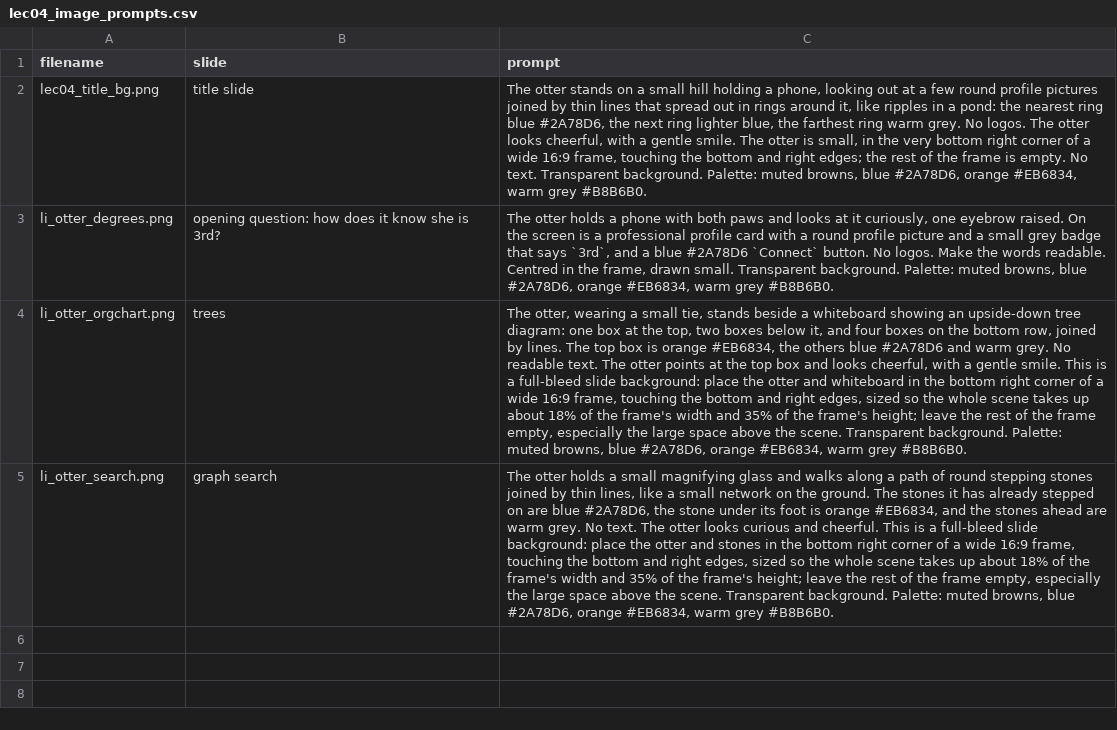
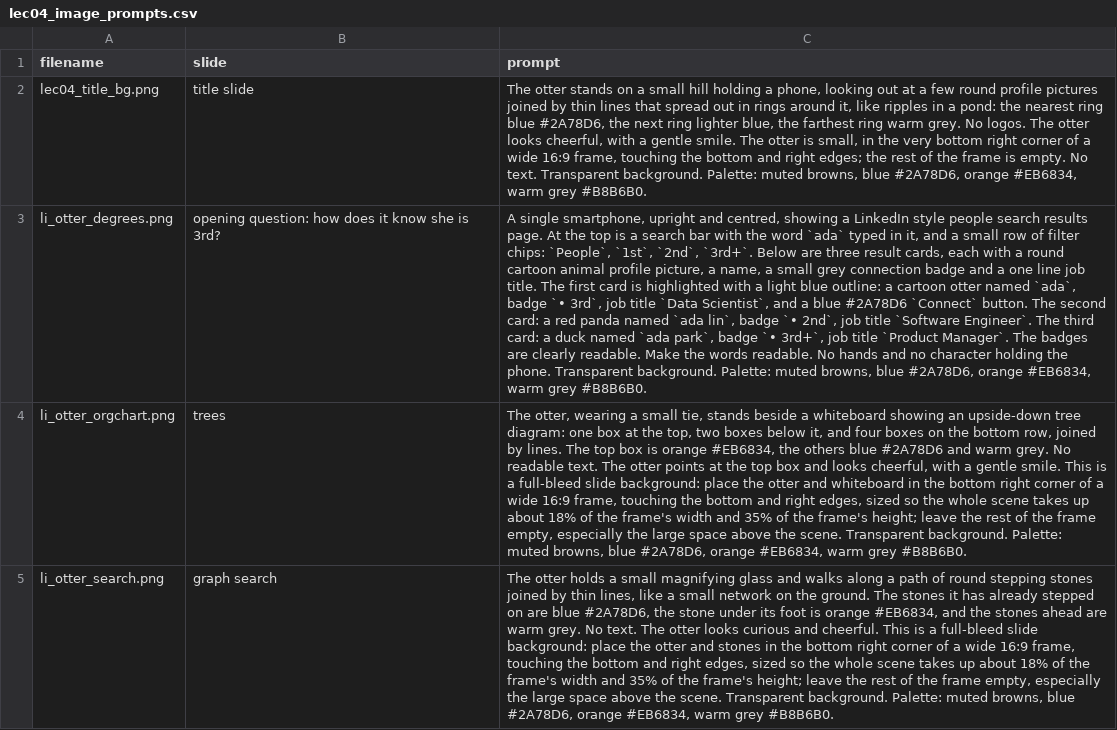
Before and after one commit to UBC-MDS/DSCI_512_slides_section_002, a CSV file: website/slides/lec04_image_prompts.csv, drawn as a sheet; the diff names each change by its address in the sheet, - before the commit and + after, or states it on an @@ line.

```diff
--- a/website/slides/lec04_image_prompts.csv
+++ b/website/slides/lec04_image_prompts.csv
-C3 (prompt): The otter holds a phone with both paws and looks at it curiously, one eyebrow raised. On the screen is a professional profile card with a round profile picture and a small grey badge that says `3rd`, and a blue #2A78D6 `Connect` button. No logos. Make the words readable. Centred in the frame, drawn small. Transparent background.…
+C3 (prompt): A single smartphone, upright and centred, showing a LinkedIn style people search results page. At the top is a search bar with the word `ada` typed in it, and a small row of filter chips: `People`, `1st`, `2nd`, `3rd+`. Below are three result cards, each with a round cartoon animal profile picture, a name, a small grey connection badge and a one line job title. The first card is highlighted with a light blue outline: a cartoon otter named `ada`, badge `• 3rd`, job title `Data Scientist`, and a blue #2A78D6 `Connect` button. The second card: a red panda named `ada lin`, badge `• 2nd`, job title `Software Engineer`. The third card: a duck named `ada park`, badge `• 3rd+`, job title `Product Manager`. The badges are clearly readable. Make the words readable. No hands and no character holding the phone. Transparent background.…
```
Also changed, not shown: 1 other file.
